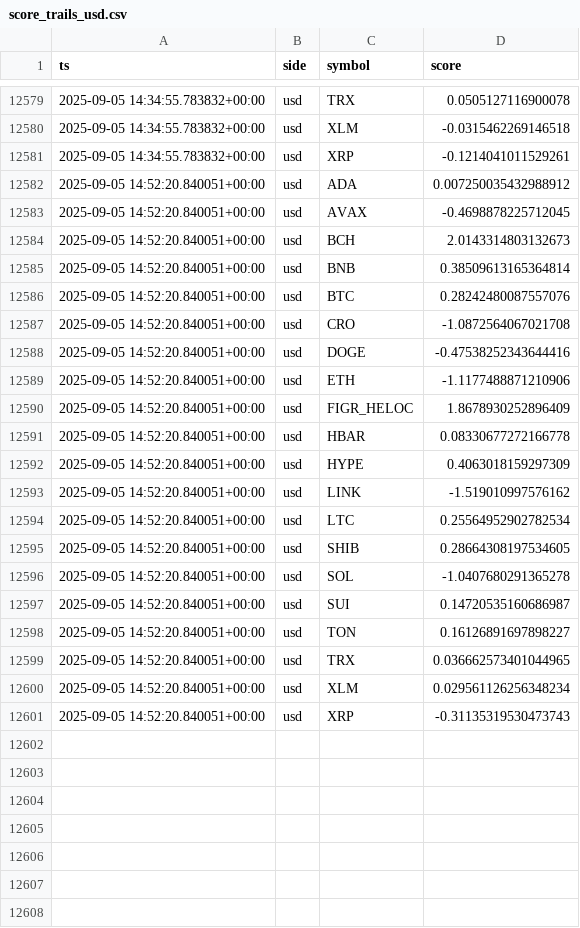
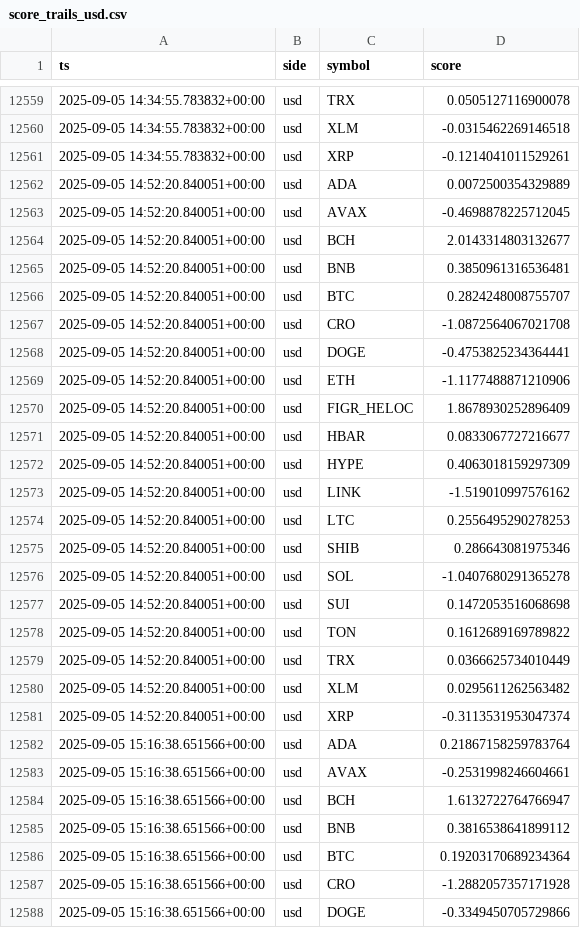
Before and after one commit to kagayakumirai/largecap-watch, a CSV file: data/score_trails_usd.csv, drawn as a sheet; only a part is shown, gaps mark what is left out; the diff covers the shown part only.

```diff
--- a/data/score_trails_usd.csv
+++ b/data/score_trails_usd.csv
@@ -12581,21 +12561,28 @@ ts,side,symbol,score
 2025-09-05 14:34:55.783832+00:00,usd,XRP,-0.1214041011529261
-2025-09-05 14:52:20.840051+00:00,usd,ADA,0.007250035432988912
+2025-09-05 14:52:20.840051+00:00,usd,ADA,0.0072500354329889
 2025-09-05 14:52:20.840051+00:00,usd,AVAX,-0.4698878225712045
-2025-09-05 14:52:20.840051+00:00,usd,BCH,2.0143314803132673
-2025-09-05 14:52:20.840051+00:00,usd,BNB,0.38509613165364814
-2025-09-05 14:52:20.840051+00:00,usd,BTC,0.28242480087557076
+2025-09-05 14:52:20.840051+00:00,usd,BCH,2.0143314803132677
+2025-09-05 14:52:20.840051+00:00,usd,BNB,0.3850961316536481
+2025-09-05 14:52:20.840051+00:00,usd,BTC,0.2824248008755707
 2025-09-05 14:52:20.840051+00:00,usd,CRO,-1.0872564067021708
-2025-09-05 14:52:20.840051+00:00,usd,DOGE,-0.47538252343644416
+2025-09-05 14:52:20.840051+00:00,usd,DOGE,-0.4753825234364441
 2025-09-05 14:52:20.840051+00:00,usd,ETH,-1.1177488871210906
 2025-09-05 14:52:20.840051+00:00,usd,FIGR_HELOC,1.8678930252896409
-2025-09-05 14:52:20.840051+00:00,usd,HBAR,0.08330677272166778
+2025-09-05 14:52:20.840051+00:00,usd,HBAR,0.0833067727216677
 2025-09-05 14:52:20.840051+00:00,usd,HYPE,0.4063018159297309
 2025-09-05 14:52:20.840051+00:00,usd,LINK,-1.519010997576162
-2025-09-05 14:52:20.840051+00:00,usd,LTC,0.25564952902782534
-2025-09-05 14:52:20.840051+00:00,usd,SHIB,0.28664308197534605
+2025-09-05 14:52:20.840051+00:00,usd,LTC,0.2556495290278253
+2025-09-05 14:52:20.840051+00:00,usd,SHIB,0.286643081975346
 2025-09-05 14:52:20.840051+00:00,usd,SOL,-1.0407680291365278
-2025-09-05 14:52:20.840051+00:00,usd,SUI,0.14720535160686987
-2025-09-05 14:52:20.840051+00:00,usd,TON,0.16126891697898227
-2025-09-05 14:52:20.840051+00:00,usd,TRX,0.036662573401044965
-2025-09-05 14:52:20.840051+00:00,usd,XLM,0.029561126256348234
-2025-09-05 14:52:20.840051+00:00,usd,XRP,-0.31135319530473743
+2025-09-05 14:52:20.840051+00:00,usd,SUI,0.1472053516068698
+2025-09-05 14:52:20.840051+00:00,usd,TON,0.1612689169789822
+2025-09-05 14:52:20.840051+00:00,usd,TRX,0.0366625734010449
+2025-09-05 14:52:20.840051+00:00,usd,XLM,0.0295611262563482
+2025-09-05 14:52:20.840051+00:00,usd,XRP,-0.3113531953047374
+2025-09-05 15:16:38.651566+00:00,usd,ADA,0.21867158259783764
+2025-09-05 15:16:38.651566+00:00,usd,AVAX,-0.2531998246604661
+2025-09-05 15:16:38.651566+00:00,usd,BCH,1.6132722764766947
+2025-09-05 15:16:38.651566+00:00,usd,BNB,0.3816538641899112
+2025-09-05 15:16:38.651566+00:00,usd,BTC,0.19203170689234364
+2025-09-05 15:16:38.651566+00:00,usd,CRO,-1.2882057357171928
+2025-09-05 15:16:38.651566+00:00,usd,DOGE,-0.3349450705729866
```
Also changed, not shown: 13 added rows and 20 removed rows elsewhere in this file, data/largecap_compare.csv, data/largecap_strength.csv, 10 other files.
